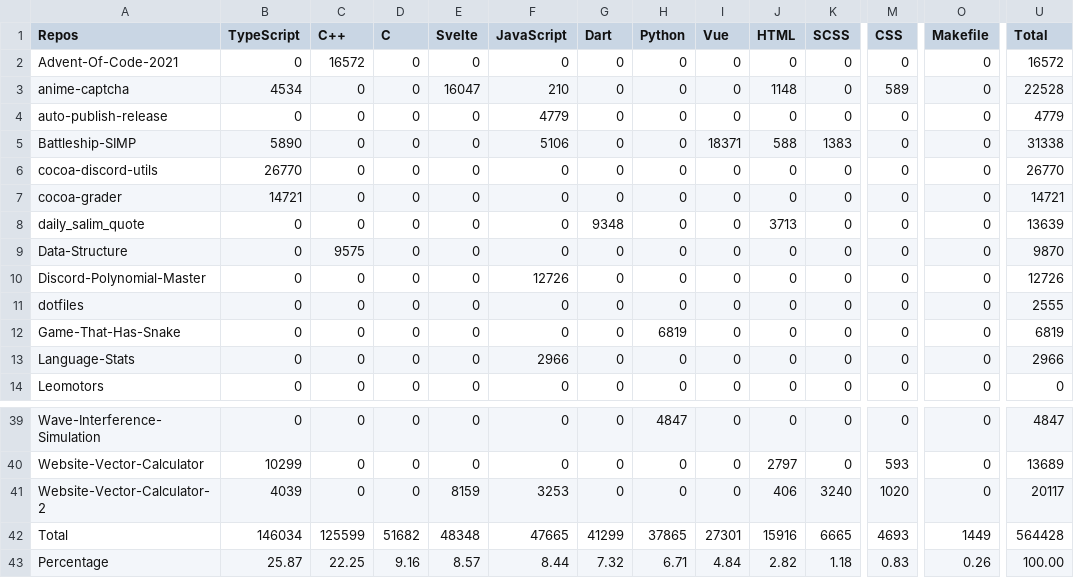
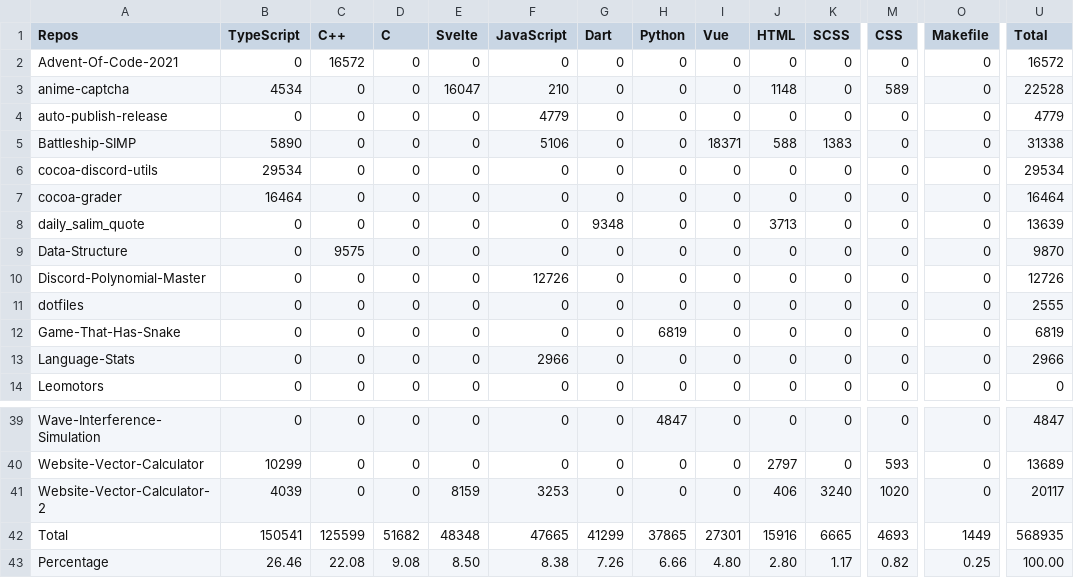
Before and after one commit to Leomotors/Auto-Language-Stats, a CSV file: example/lang.csv, drawn as a sheet; only a part is shown, gaps mark what is left out; the diff names each change by its address in the sheet, - before the commit and + after, or states it on an @@ line.

```diff
--- a/example/lang.csv
+++ b/example/lang.csv
-B6 (TypeScript): 26770
+B6 (TypeScript): 29534
-U6 (Total): 26770
+U6 (Total): 29534
-B7 (TypeScript): 14721
+B7 (TypeScript): 16464
-U7 (Total): 14721
+U7 (Total): 16464
-B42 (TypeScript): 146034
+B42 (TypeScript): 150541
-U42 (Total): 564428
+U42 (Total): 568935
-B43 (TypeScript): 25.87
+B43 (TypeScript): 26.46
-C43 (C++): 22.25
+C43 (C++): 22.08
-D43 (C): 9.16
+D43 (C): 9.08
-E43 (Svelte): 8.57
+E43 (Svelte): 8.50
-F43 (JavaScript): 8.44
+F43 (JavaScript): 8.38
-G43 (Dart): 7.32
+G43 (Dart): 7.26
-H43 (Python): 6.71
+H43 (Python): 6.66
-I43 (Vue): 4.84
+I43 (Vue): 4.80
-J43 (HTML): 2.82
+J43 (HTML): 2.80
-K43 (SCSS): 1.18
+K43 (SCSS): 1.17
-M43 (CSS): 0.83
+M43 (CSS): 0.82
-O43 (Makefile): 0.26
+O43 (Makefile): 0.25
```
Also changed, not shown: 1 other file.
